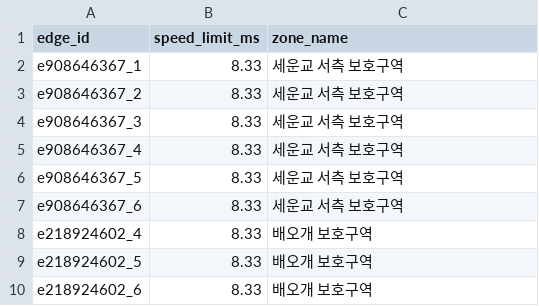
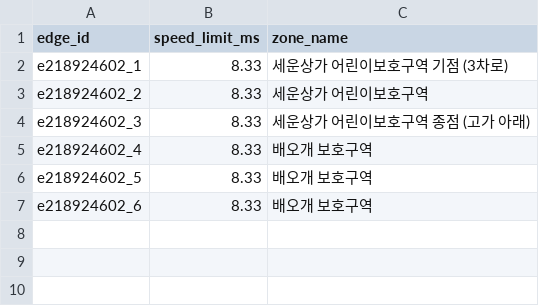
Before and after one commit to TranserZ/Artificial-Intelligence-and-Control-for-Autonomous-Driving, a CSV file: data/road_data/school_zones.csv, drawn as a sheet.

Commit message:
feat(env): 어린이보호구역 3차로 + ego 차로 유지
school_zones.csv를 세운상가 어린이보호구역(e218924602_1~3, 3차로)로 교체
하고 잘못 지정됐던 e908646367_* 구간은 제거, 배오개 보호구역은 유지했다.
no_stop_zones.csv에 삼일대로·세운상가 종점 정차금지지대를 추가했다.
sumo_env.py는 이 3차로 구간에서 TraCI changeLane으로 가운데 차로 유지를
권고하고, BUS_STOPS_ORDER를 편도(동행) 5개 정류장으로 제한했다.

```diff
--- a/data/road_data/school_zones.csv
+++ b/data/road_data/school_zones.csv
@@ -1,8 +1,5 @@
 edge_id,speed_limit_ms,zone_name
-e908646367_1,8.33,세운교 서측 보호구역
-e908646367_2,8.33,세운교 서측 보호구역
-e908646367_3,8.33,세운교 서측 보호구역
-e908646367_4,8.33,세운교 서측 보호구역
-e908646367_5,8.33,세운교 서측 보호구역
-e908646367_6,8.33,세운교 서측 보호구역
+e218924602_1,8.33,세운상가 어린이보호구역 기점 (3차로)
+e218924602_2,8.33,세운상가 어린이보호구역
+e218924602_3,8.33,세운상가 어린이보호구역 종점 (고가 아래)
 e218924602_4,8.33,배오개 보호구역
```
Also changed, not shown: 2 other files.
